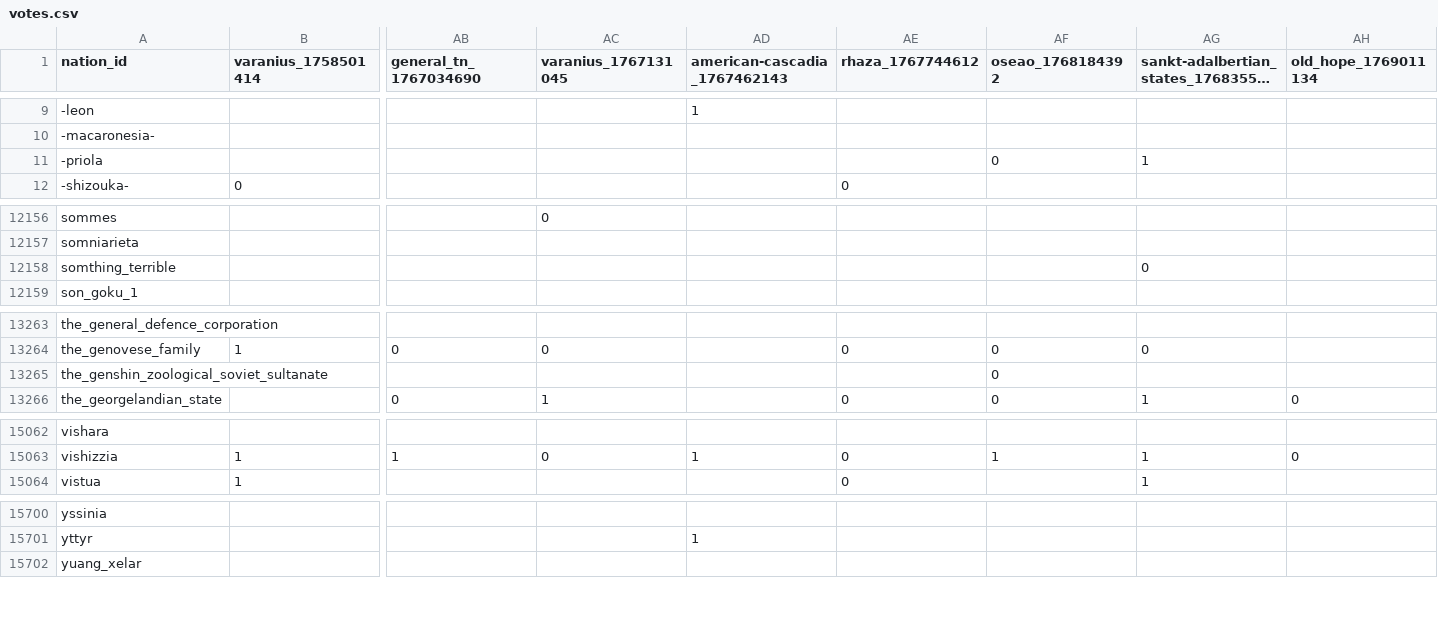
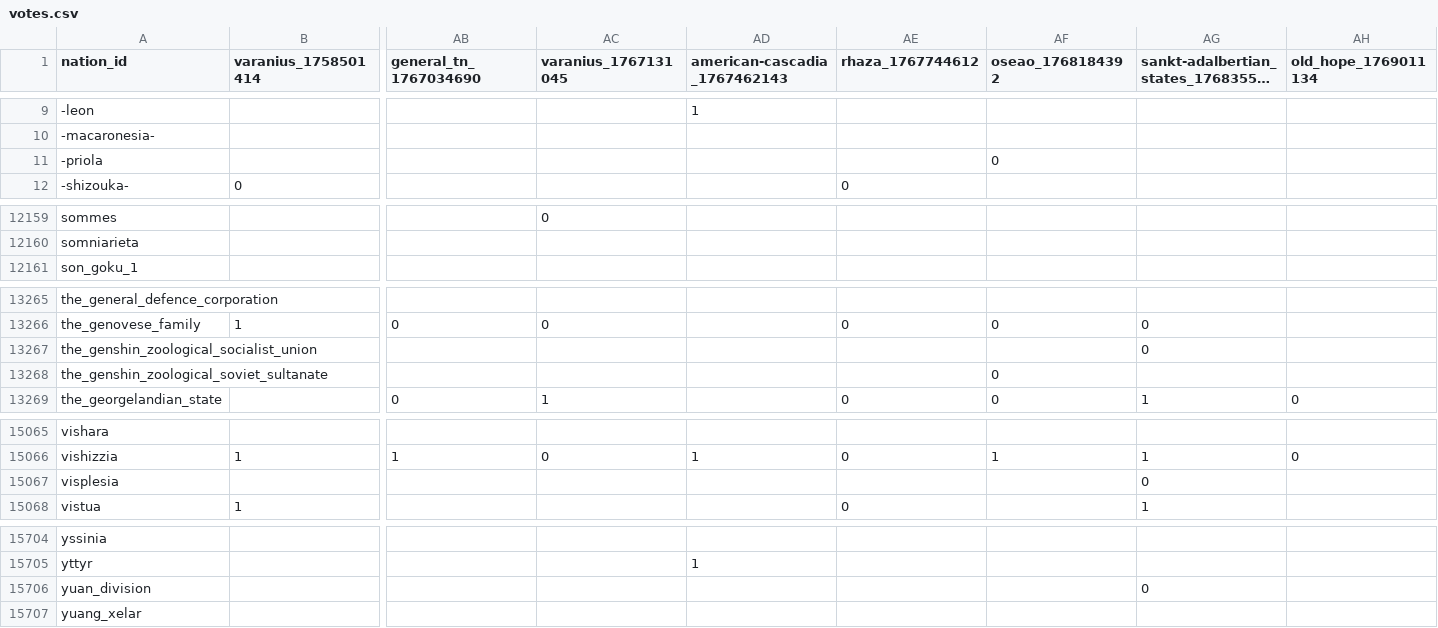
Before and after one commit to Bohaska/wa-voting-records, a CSV file: votes.csv, drawn as a sheet; only a part is shown, gaps mark what is left out; long unchanged cells end in …; removed rows and columns are numbered as before the commit, all else as after; rows hold the shown columns only; the diff covers the shown part only; the diff names each change by its address in the sheet, - before the commit and + after, or states it on an @@ line.

```diff
--- a/votes.csv
+++ b/votes.csv
-AG11: 1
+AG11: (empty)
-row 12158: somthing_terrible |  |  |  |  |  |  | 0
+row 13267: the_genshin_zoological_socialist_union |  |  |  |  |  |  | 0
+row 15067: visplesia |  |  |  |  |  |  | 0
+row 15706: yuan_division |  |  |  |  |  |  | 0
```
Also changed, not shown: 4 added rows, 1 removed row and 46 edited cells elsewhere in this file, 1 other file.
